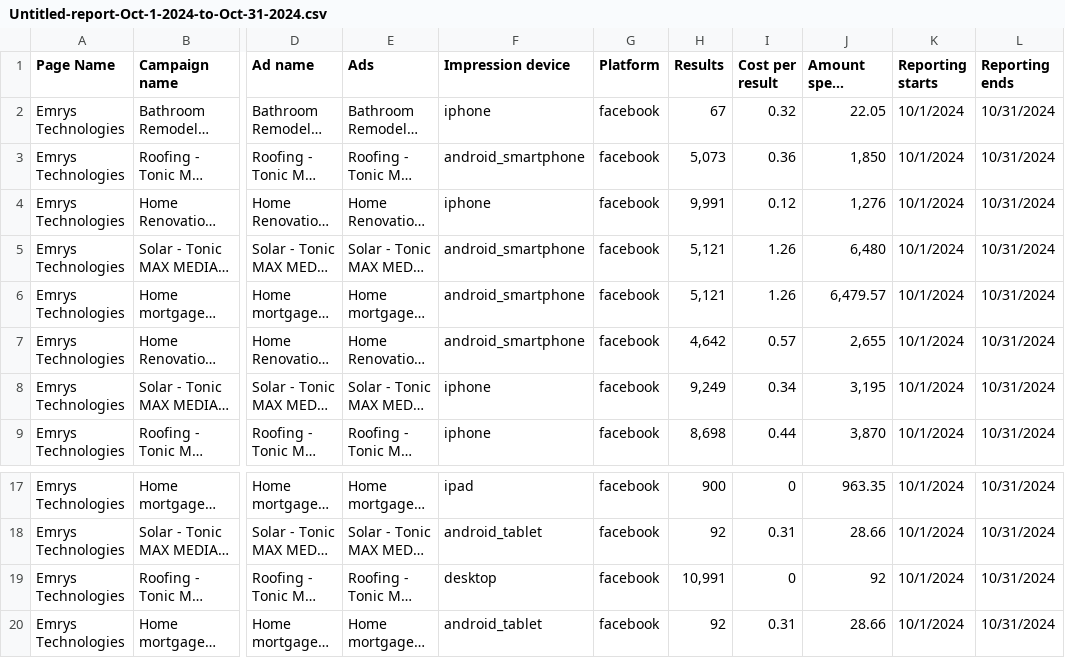
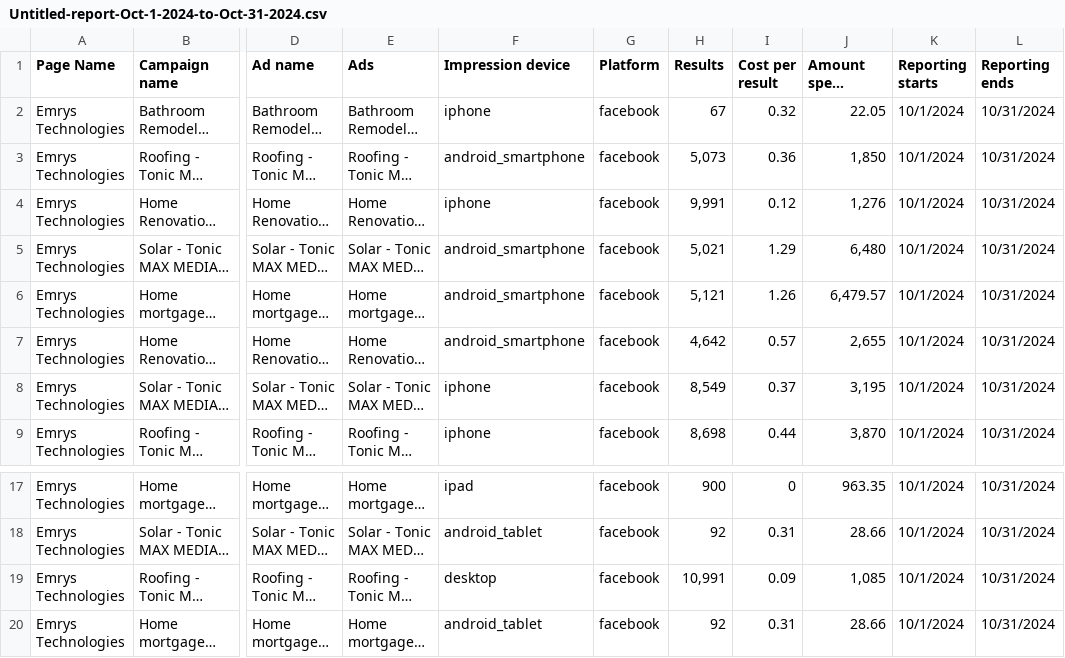
Before and after one commit to usama0011/facebookadsmangerserver, a CSV file: ReportingFiles/Untitled-report-Oct-1-2024-to-Oct-31-2024.csv, drawn as a sheet; only a part is shown, gaps mark what is left out; long unchanged cells end in …; the diff names each change by its address in the sheet, - before the commit and + after, or states it on an @@ line.

Commit message:
UpdateOCT

```diff
--- a/ReportingFiles/Untitled-report-Oct-1-2024-to-Oct-31-2024.csv
+++ b/ReportingFiles/Untitled-report-Oct-1-2024-to-Oct-31-2024.csv
-H5 (Results): 5,121
+H5 (Results): 5,021
-I5 (Cost per result): 1.26
+I5 (Cost per result): 1.29
-H8 (Results): 9,249
+H8 (Results): 8,549
-I8 (Cost per result): 0.34
+I8 (Cost per result): 0.37
-I19 (Cost per result): 0
+I19 (Cost per result): 0.09
-J19 (Amount spent (USD)): 92
+J19 (Amount spent (USD)): 1,085
```
